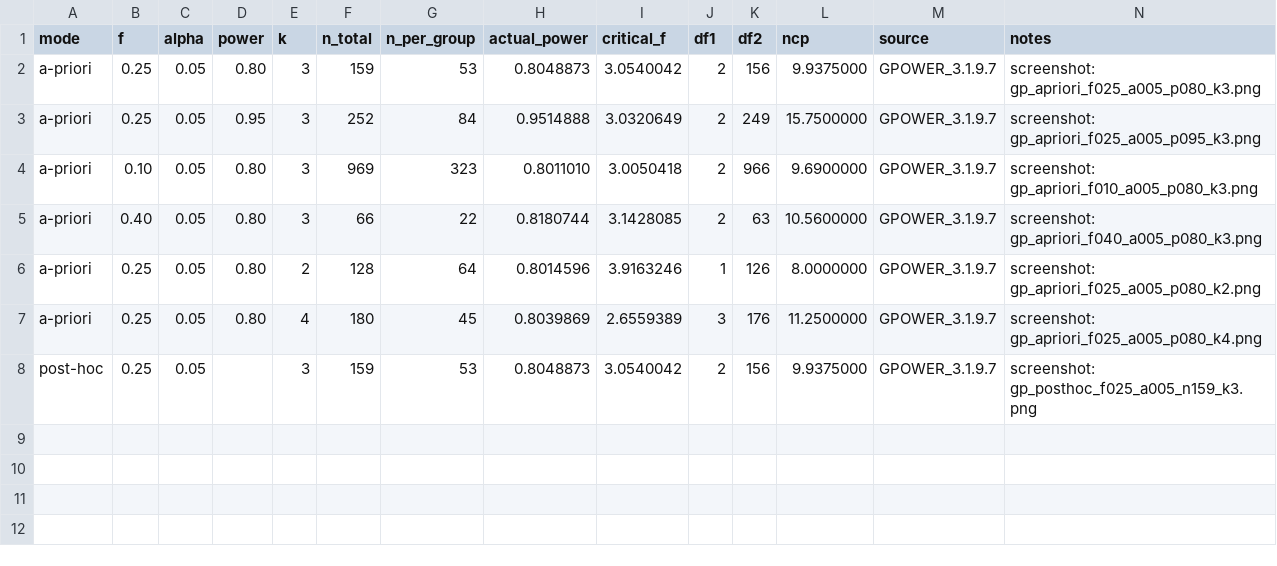
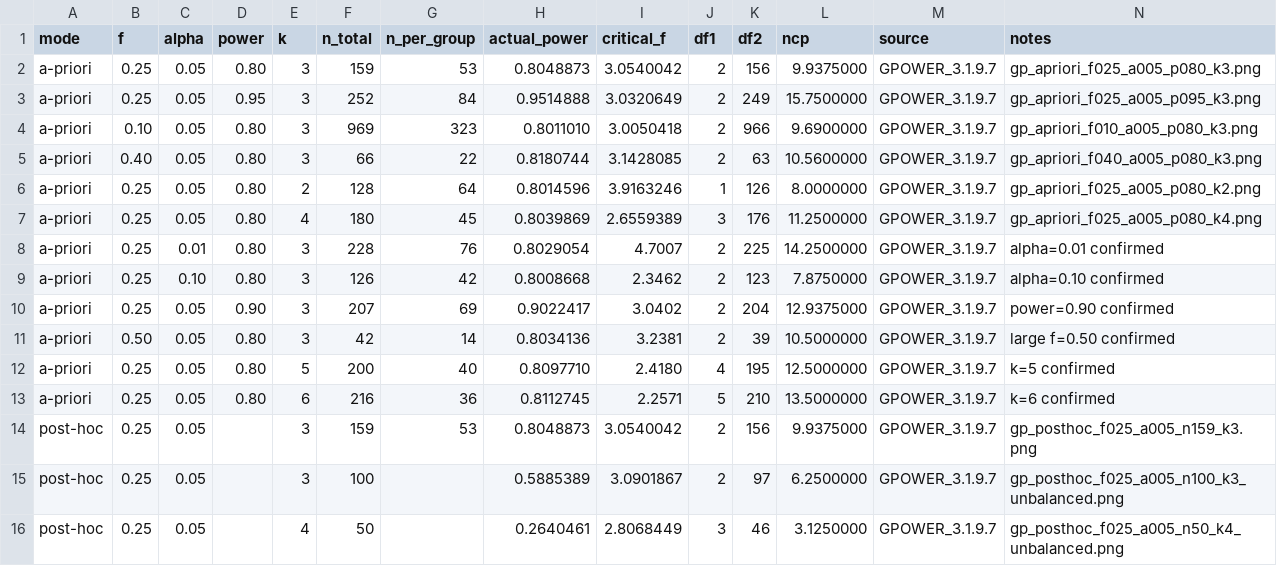
Before and after one commit to merve-ciltepe/G-Power-REA, a CSV file: oracle/vectors.csv, drawn as a sheet.

Commit message:
feat: complete teardown with 15 verified oracle vectors, unbalanced post-hoc REA findings, CONTRACT.md and build/inspect structure

```diff
--- a/oracle/vectors.csv
+++ b/oracle/vectors.csv
@@ -1,8 +1,16 @@
 mode,f,alpha,power,k,n_total,n_per_group,actual_power,critical_f,df1,df2,ncp,source,notes
-a-priori,0.25,0.05,0.80,3,159,53,0.8048873,3.0540042,2,156,9.9375000,GPOWER_3.1.9.7,screenshot: gp_apriori_f025_a005_p080_k3.png
-a-priori,0.25,0.05,0.95,3,252,84,0.9514888,3.0320649,2,249,15.7500000,GPOWER_3.1.9.7,screenshot: gp_apriori_f025_a005_p095_k3.png
-a-priori,0.10,0.05,0.80,3,969,323,0.8011010,3.0050418,2,966,9.6900000,GPOWER_3.1.9.7,screenshot: gp_apriori_f010_a005_p080_k3.png
-a-priori,0.40,0.05,0.80,3,66,22,0.8180744,3.1428085,2,63,10.5600000,GPOWER_3.1.9.7,screenshot: gp_apriori_f040_a005_p080_k3.png
-a-priori,0.25,0.05,0.80,2,128,64,0.8014596,3.9163246,1,126,8.0000000,GPOWER_3.1.9.7,screenshot: gp_apriori_f025_a005_p080_k2.png
-a-priori,0.25,0.05,0.80,4,180,45,0.8039869,2.6559389,3,176,11.2500000,GPOWER_3.1.9.7,screenshot: gp_apriori_f025_a005_p080_k4.png
-post-hoc,0.25,0.05,,3,159,53,0.8048873,3.0540042,2,156,9.9375000,GPOWER_3.1.9.7,screenshot: gp_posthoc_f025_a005_n159_k3.png
+a-priori,0.25,0.05,0.80,3,159,53,0.8048873,3.0540042,2,156,9.9375000,GPOWER_3.1.9.7,gp_apriori_f025_a005_p080_k3.png
+a-priori,0.25,0.05,0.95,3,252,84,0.9514888,3.0320649,2,249,15.7500000,GPOWER_3.1.9.7,gp_apriori_f025_a005_p095_k3.png
+a-priori,0.10,0.05,0.80,3,969,323,0.8011010,3.0050418,2,966,9.6900000,GPOWER_3.1.9.7,gp_apriori_f010_a005_p080_k3.png
+a-priori,0.40,0.05,0.80,3,66,22,0.8180744,3.1428085,2,63,10.5600000,GPOWER_3.1.9.7,gp_apriori_f040_a005_p080_k3.png
+a-priori,0.25,0.05,0.80,2,128,64,0.8014596,3.9163246,1,126,8.0000000,GPOWER_3.1.9.7,gp_apriori_f025_a005_p080_k2.png
+a-priori,0.25,0.05,0.80,4,180,45,0.8039869,2.6559389,3,176,11.2500000,GPOWER_3.1.9.7,gp_apriori_f025_a005_p080_k4.png
+a-priori,0.25,0.01,0.80,3,228,76,0.8029054,4.7007,2,225,14.2500000,GPOWER_3.1.9.7,alpha=0.01 confirmed
+a-priori,0.25,0.10,0.80,3,126,42,0.8008668,2.3462,2,123,7.8750000,GPOWER_3.1.9.7,alpha=0.10 confirmed
+a-priori,0.25,0.05,0.90,3,207,69,0.9022417,3.0402,2,204,12.9375000,GPOWER_3.1.9.7,power=0.90 confirmed
+a-priori,0.50,0.05,0.80,3,42,14,0.8034136,3.2381,2,39,10.5000000,GPOWER_3.1.9.7,large f=0.50 confirmed
+a-priori,0.25,0.05,0.80,5,200,40,0.8097710,2.4180,4,195,12.5000000,GPOWER_3.1.9.7,k=5 confirmed
+a-priori,0.25,0.05,0.80,6,216,36,0.8112745,2.2571,5,210,13.5000000,GPOWER_3.1.9.7,k=6 confirmed
+post-hoc,0.25,0.05,,3,159,53,0.8048873,3.0540042,2,156,9.9375000,GPOWER_3.1.9.7,gp_posthoc_f025_a005_n159_k3.png
+post-hoc,0.25,0.05,,3,100,,0.5885389,3.0901867,2,97,6.2500000,GPOWER_3.1.9.7,gp_posthoc_f025_a005_n100_k3_unbalanced.png
+post-hoc,0.25,0.05,,4,50,,0.2640461,2.8068449,3,46,3.1250000,GPOWER_3.1.9.7,gp_posthoc_f025_a005_n50_k4_unbalanced.png
```
Also changed, not shown: 7 other files.
